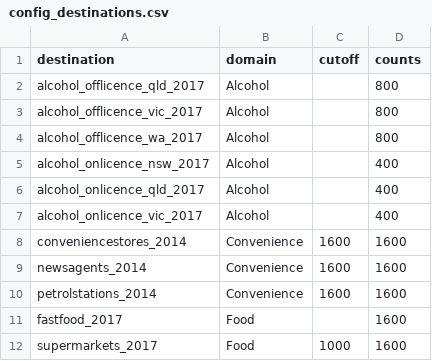
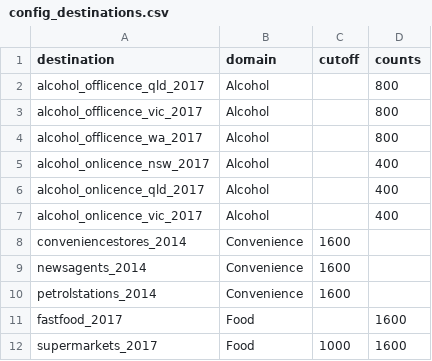
Before and after one commit to healthy-liveable-cities/australian-national-liveability-study, a CSV file: config_destinations.csv, drawn as a sheet.

Commit message:
edited od matrix script to only process destinations which have a cutoff defined; skips the others

```diff
--- a/config_destinations.csv
+++ b/config_destinations.csv
@@ -7,5 +7,5 @@ alcohol_onlicence_qld_2017,Alcohol,,400
 alcohol_onlicence_vic_2017,Alcohol,,400
-conveniencestores_2014,Convenience,1600,1600
-newsagents_2014,Convenience,1600,1600
-petrolstations_2014,Convenience,1600,1600
+conveniencestores_2014,Convenience,1600,
+newsagents_2014,Convenience,1600,
+petrolstations_2014,Convenience,1600,
 fastfood_2017,Food,,1600
```
Also changed, not shown: 1 other file.
